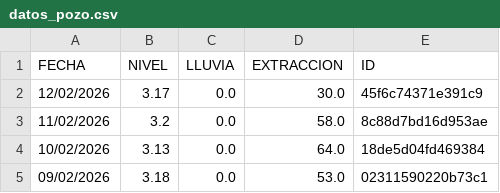
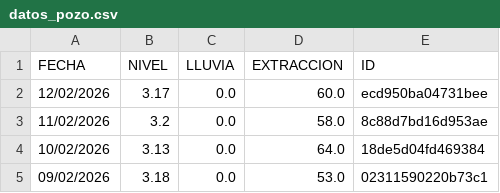
Before and after one commit to AndresPaladino/hidropal, a CSV file: datos_pozo.csv, drawn as a sheet; only a part is shown.

Commit message:
chore(data): overwrite data

```diff
--- a/datos_pozo.csv
+++ b/datos_pozo.csv
@@ -1,3 +1,3 @@
 FECHA,NIVEL,LLUVIA,EXTRACCION,ID
-12/02/2026,3.17,0.0,30.0,45f6c74371e391c9
+12/02/2026,3.17,0.0,60.0,ecd950ba04731bee
 11/02/2026,3.2,0.0,58.0,8c88d7bd16d953ae
```
